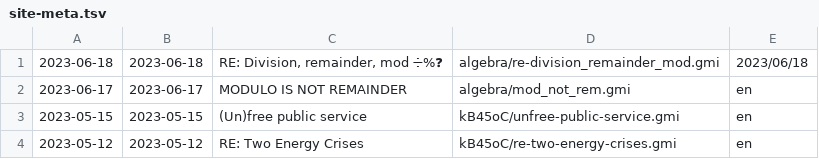
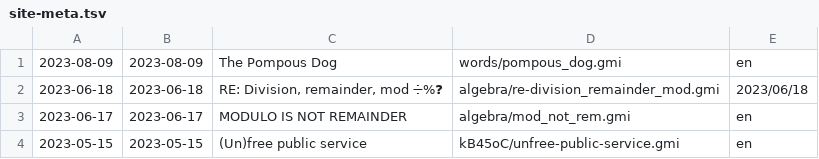
Before and after one commit to siiky/siiky.github.io, a TSV file: site-meta.tsv, drawn as a sheet; only a part is shown; the shorter side is filled out with more unchanged rows.

Commit message:
Add words/pompous_dog

```diff
--- a/site-meta.tsv
+++ b/site-meta.tsv
@@ -1 +1,2 @@
+2023-08-09	2023-08-09	The Pompous Dog	words/pompous_dog.gmi	en
 2023-06-18	2023-06-18	RE: Division, remainder, mod ➗%❓	algebra/re-division_remainder_mod.gmi	2023/06/18
```
Also changed, not shown: 8 other files.
